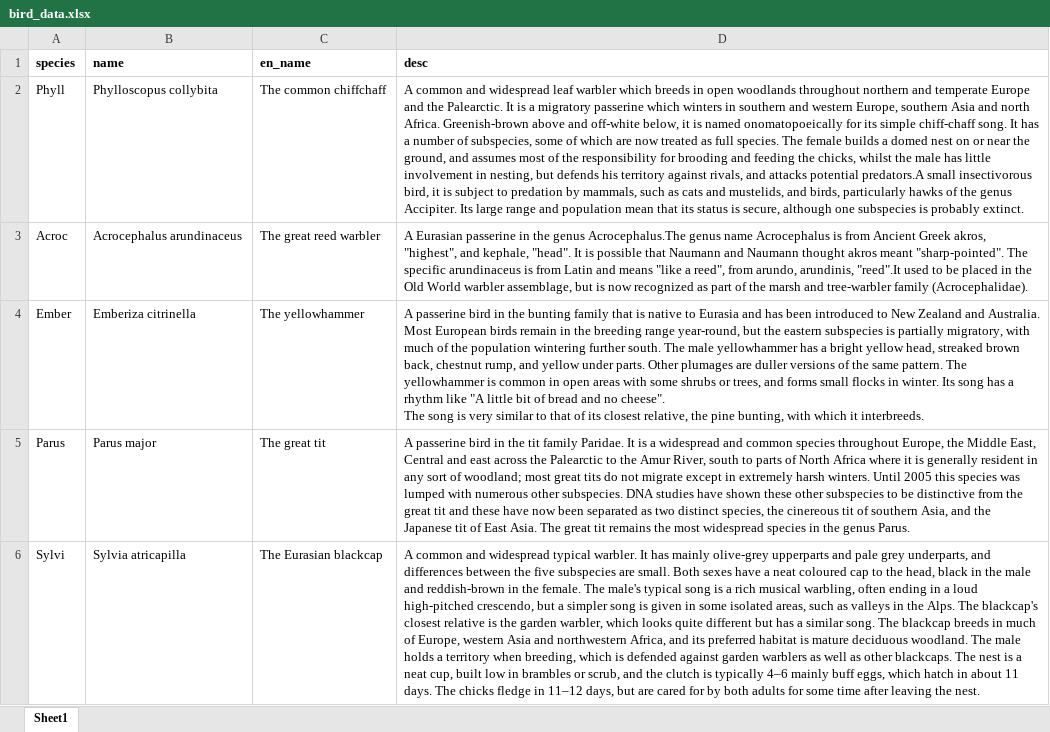
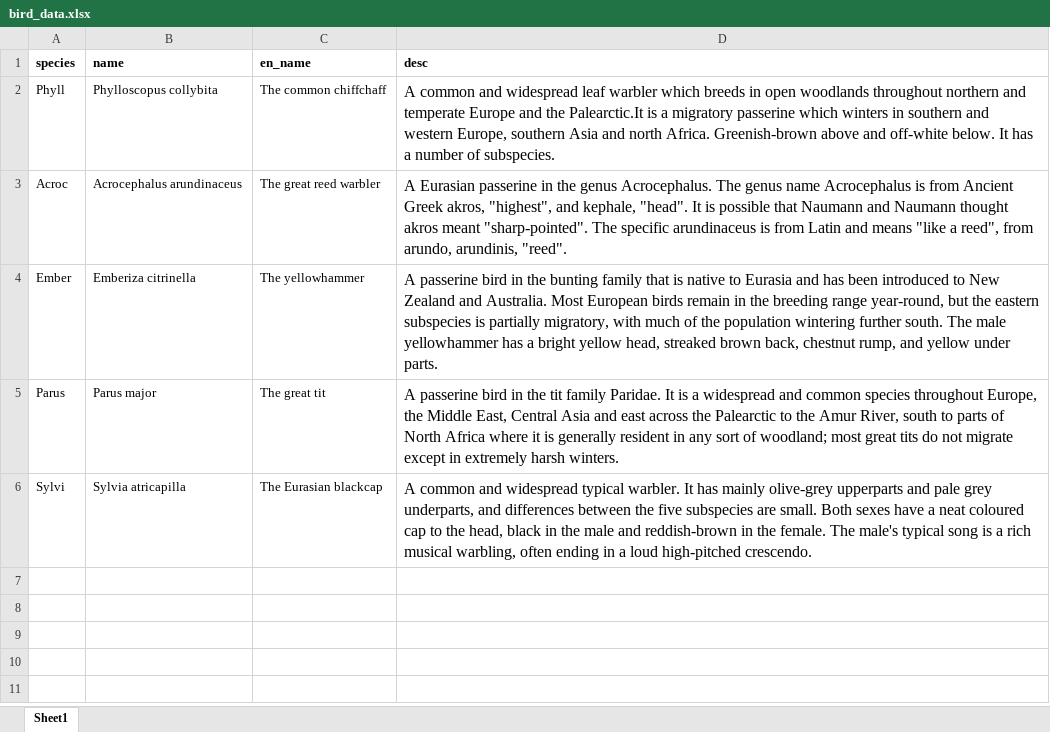
Before and after one commit to m-kortas/Sound-based-bird-species-detection, an Excel workbook: app/bird_data.xlsx, sheet Sheet1, drawn as a sheet; values as stored, in another font and other column widths than the file's, no borders; charts and pictures not drawn; ↵ is a line break in a cell; the diff names each change by its address in the sheet, - before the commit and + after, or states it on an @@ line.

```diff
--- a/app/bird_data.xlsx (sheet Sheet1)
+++ b/app/bird_data.xlsx (sheet Sheet1)
-D2 (desc): …and the Palearctic. It is a migratory passerine which winters in southern and western Europe, southern Asia and north Africa. Greenish-brown above and off-white below, it is named onomatopoeically for its simple chiff-chaff song. It has a number of subspecies, some of which are now treated as full species. The female builds a domed nest on or near the ground, and assumes most of the responsibility for brooding and feeding the chicks, whilst the male has little involvement in nesting, but defends his territory against rivals, and attacks potential predators.A small insectivorous bird, it is subject to predation by mammals, such as cats and mustelids, and birds, particularly hawks of the genus Accipiter. Its large range and population mean that its status is secure, although one subspecies is probably extinct.
+D2 (desc): …and the Palearctic.It is a migratory passerine which winters in southern and western Europe, southern Asia and north Africa. Greenish-brown above and off-white below. It has a number of subspecies.
@@ D2:D6 text size: larger @@
-D3 (desc): …the genus Acrocephalus.The genus name Acrocephalus is from Ancient Greek akros, "highest", and kephale, "head". It is possible that Naumann and Naumann thought akros meant "sharp-pointed". The specific arundinaceus is from Latin and means "like a reed", from arundo, arundinis, "reed".It used to be placed in the Old World warbler assemblage, but is now recognized as part of the marsh and tree-warbler family (Acrocephalidae).
+D3 (desc): …the genus Acrocephalus. The genus name Acrocephalus is from Ancient Greek akros, "highest", and kephale, "head". It is possible that Naumann and Naumann thought akros meant "sharp-pointed". The specific arundinaceus is from Latin and means "like a reed", from arundo, arundinis, "reed".
-D4 (desc): …under parts. Other plumages are duller versions of the same pattern. The yellowhammer is common in open areas with some shrubs or trees, and forms small flocks in winter. Its song has a rhythm like "A little bit of bread and no cheese". ↵ The song is very similar to that of its closest relative, the pine bunting, with which it interbreeds.
+D4 (desc): …under parts.
-D5 (desc): …East, Central and east across the Palearctic to the Amur River, south to parts of North Africa where it is generally resident in any sort of woodland; most great tits do not migrate except in extremely harsh winters. Until 2005 this species was lumped with numerous other subspecies. DNA studies have shown these other subspecies to be distinctive from the great tit and these have now been separated as two distinct species, the cinereous tit of southern Asia, and the Japanese tit of East Asia. The great tit remains the most widespread species in the genus Parus.
+D5 (desc): …East, Central Asia and east across the Palearctic to the Amur River, south to parts of North Africa where it is generally resident in any sort of woodland; most great tits do not migrate except in extremely harsh winters.
-D6 (desc): …loud high-pitched crescendo, but a simpler song is given in some isolated areas, such as valleys in the Alps. The blackcap's closest relative is the garden warbler, which looks quite different but has a similar song. The blackcap breeds in much of Europe, western Asia and northwestern Africa, and its preferred habitat is mature deciduous woodland. The male holds a territory when breeding, which is defended against garden warblers as well as other blackcaps. The nest is a neat cup, built low in brambles or scrub, and the clutch is typically 4–6 mainly buff eggs, which hatch in about 11 days. The chicks fledge in 11–12 days, but are cared for by both adults for some time after leaving the nest.
+D6 (desc): …loud high-pitched crescendo.
```
Also changed, not shown: charts or pictures, 16 other files.
